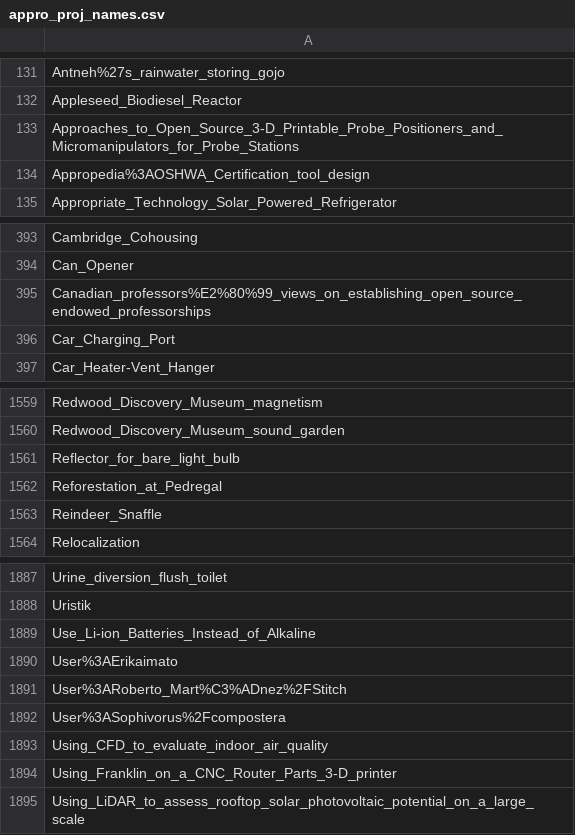
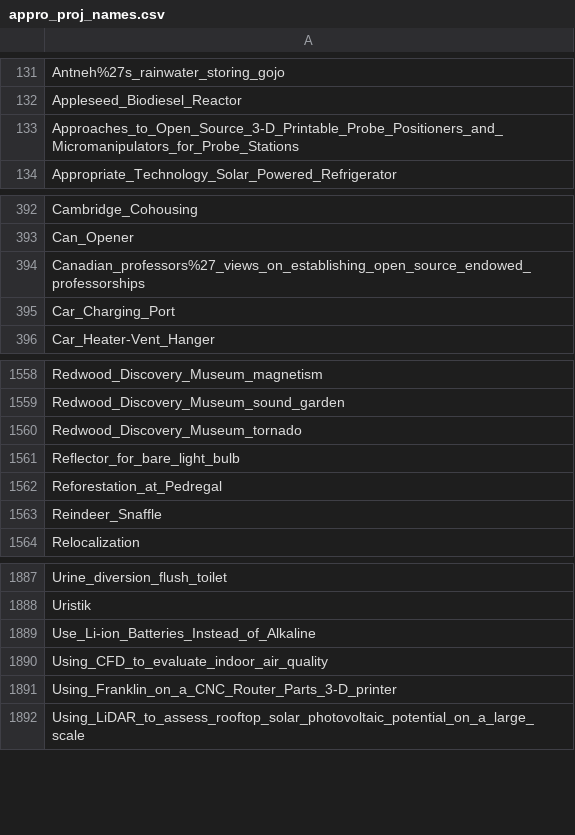
Before and after one commit to OPEN-NEXT/LOSH-Appropedia-Scraper, a CSV file: appro_proj_names.csv, drawn as a sheet; only a part is shown, gaps mark what is left out.

```diff
--- a/appro_proj_names.csv
+++ b/appro_proj_names.csv
@@ -133,3 +133,2 @@ Appleseed_Biodiesel_Reactor
 Approaches_to_Open_Source_3-D_Printable_Probe_Positioners_and_Micromanipulators_for_Probe_Stations
-Appropedia%3AOSHWA_Certification_tool_design
 Appropriate_Technology_Solar_Powered_Refrigerator
@@ -394,3 +393,3 @@ Cambridge_Cohousing
 Can_Opener
-Canadian_professors%E2%80%99_views_on_establishing_open_source_endowed_professorships
+Canadian_professors%27_views_on_establishing_open_source_endowed_professorships
 Car_Charging_Port
@@ -1560,2 +1559,3 @@ Redwood_Discovery_Museum_magnetism
 Redwood_Discovery_Museum_sound_garden
+Redwood_Discovery_Museum_tornado
 Reflector_for_bare_light_bulb
@@ -1889,5 +1889,2 @@ Uristik
 Use_Li-ion_Batteries_Instead_of_Alkaline
-User%3AErikaimato
-User%3ARoberto_Mart%C3%ADnez%2FStitch
-User%3ASophivorus%2Fcompostera
 Using_CFD_to_evaluate_indoor_air_quality
```
Also changed, not shown: appro_yaml_urls.csv, 1 other file.
